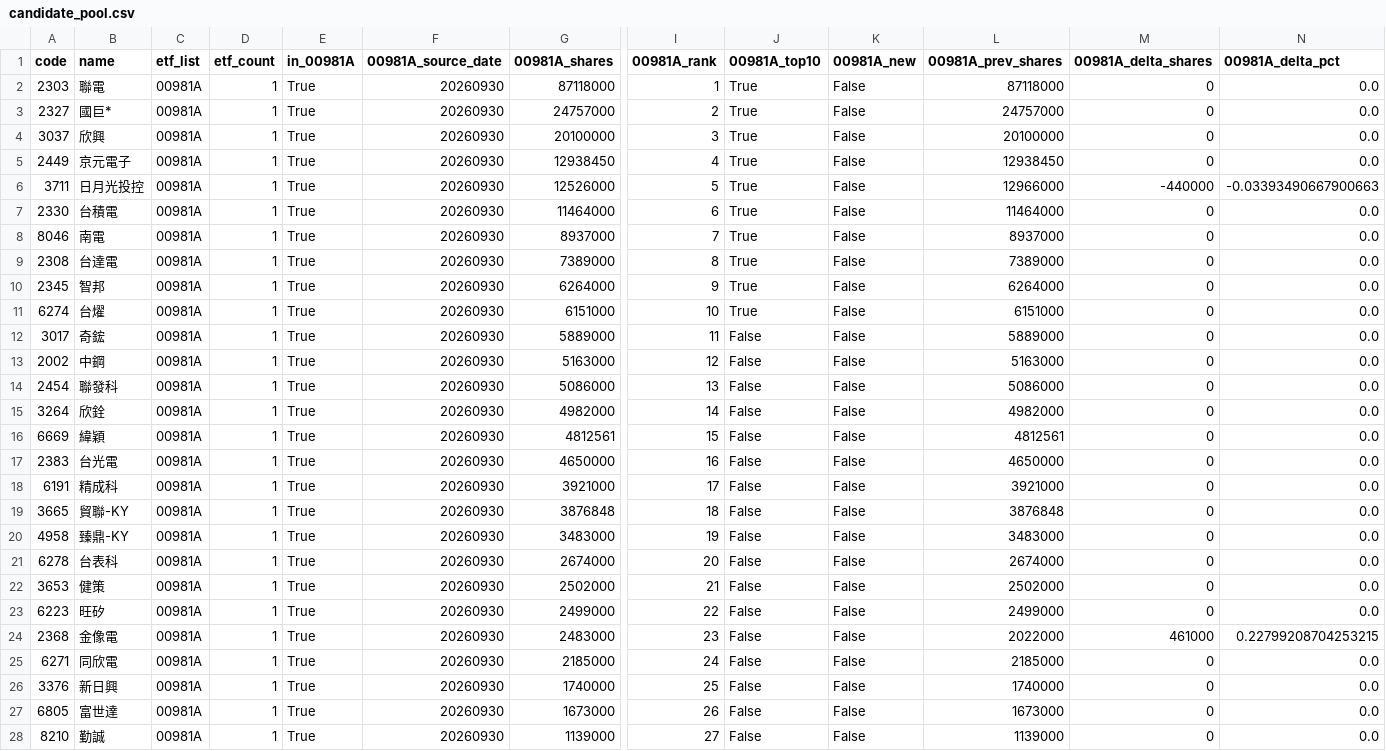
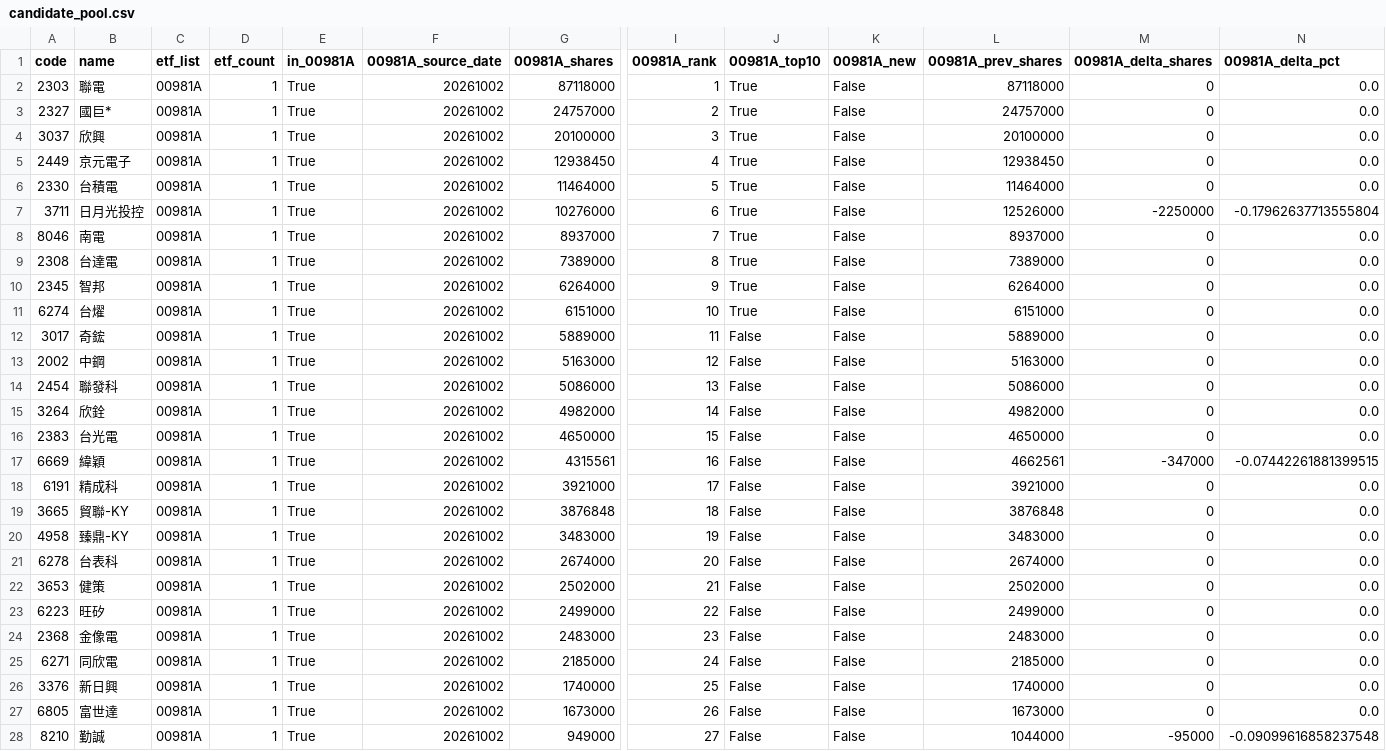
Before and after one commit to 4ru1013/taiwan-stock-screen, a CSV file: output/candidate_pool.csv, drawn as a sheet; only a part is shown, gaps mark what is left out; removed rows and columns are numbered as before the commit, all else as after; rows hold the shown columns only; the diff covers the shown part only; the diff names each change by its address in the sheet, - before the commit and + after, or states it on an @@ line.

```diff
--- a/output/candidate_pool.csv
+++ b/output/candidate_pool.csv
-F2:F5 (00981A_source_date): 20260930
+F2:F5 (00981A_source_date): 20261002
-row 6: 3711 | 日月光投控 | 00981A | 1 | True | 20260930 | 12526000 | 5 | True | False | 12966000 | -440000 | -0.03393490667900663
-F6 (00981A_source_date): 20260930
+F6 (00981A_source_date): 20261002
-I6 (00981A_rank): 6
+I6 (00981A_rank): 5
+row 7: 3711 | 日月光投控 | 00981A | 1 | True | 20261002 | 10276000 | 6 | True | False | 12526000 | -2250000 | -0.17962637713555804
-F8:F15 (00981A_source_date): 20260930
+F8:F15 (00981A_source_date): 20261002
-row 16: 6669 | 緯穎 | 00981A | 1 | True | 20260930 | 4812561 | 15 | False | False | 4812561 | 0 | 0.0
-F16 (00981A_source_date): 20260930
+F16 (00981A_source_date): 20261002
-I16 (00981A_rank): 16
+I16 (00981A_rank): 15
+row 17: 6669 | 緯穎 | 00981A | 1 | True | 20261002 | 4315561 | 16 | False | False | 4662561 | -347000 | -0.07442261881399515
-F18:F28 (00981A_source_date): 20260930
+F18:F28 (00981A_source_date): 20261002
-L24 (00981A_prev_shares): 2022000
+L24 (00981A_prev_shares): 2483000
-M24 (00981A_delta_shares): 461000
+M24 (00981A_delta_shares): 0
-N24 (00981A_delta_pct): 0.22799208704253215
+N24 (00981A_delta_pct): 0.0
-G28 (00981A_shares): 1139000
+G28 (00981A_shares): 949000
-L28 (00981A_prev_shares): 1139000
+L28 (00981A_prev_shares): 1044000
-M28 (00981A_delta_shares): 0
+M28 (00981A_delta_shares): -95000
-N28 (00981A_delta_pct): 0.0
+N28 (00981A_delta_pct): -0.09099616858237548
```
Also changed, not shown: 23 edited cells elsewhere in this file, data/raw/etf_holdings_latest.csv, data/raw/prices_latest.csv, 4 other files.
